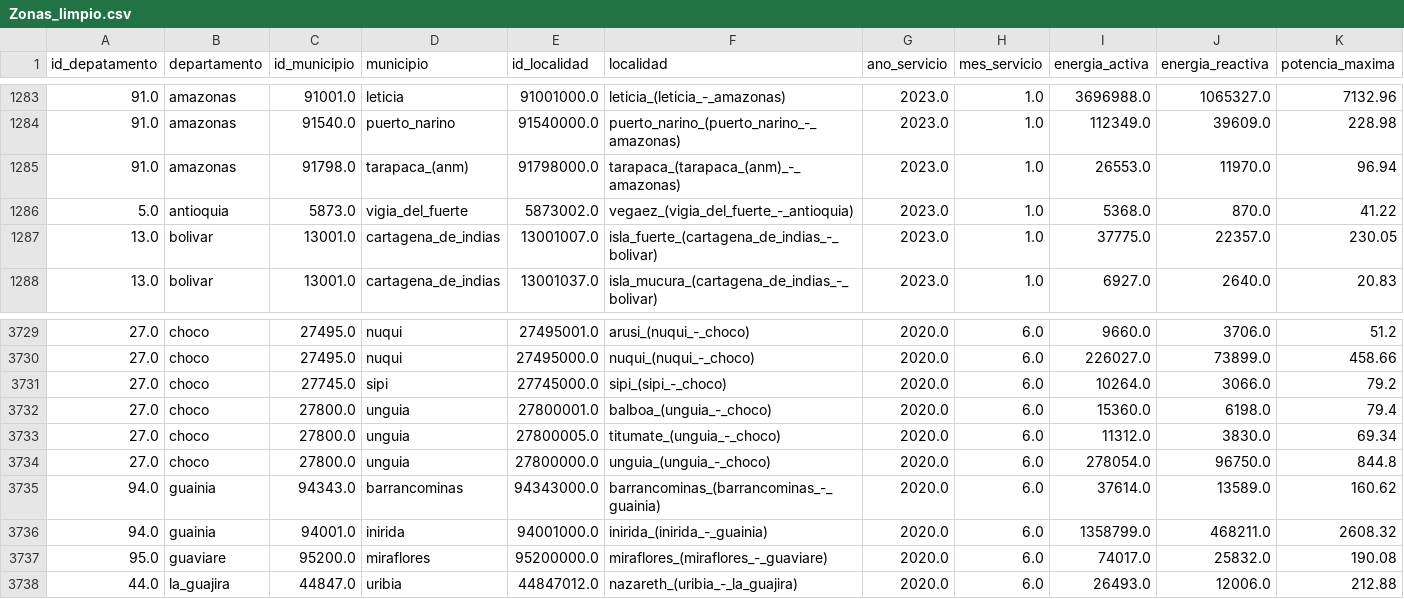
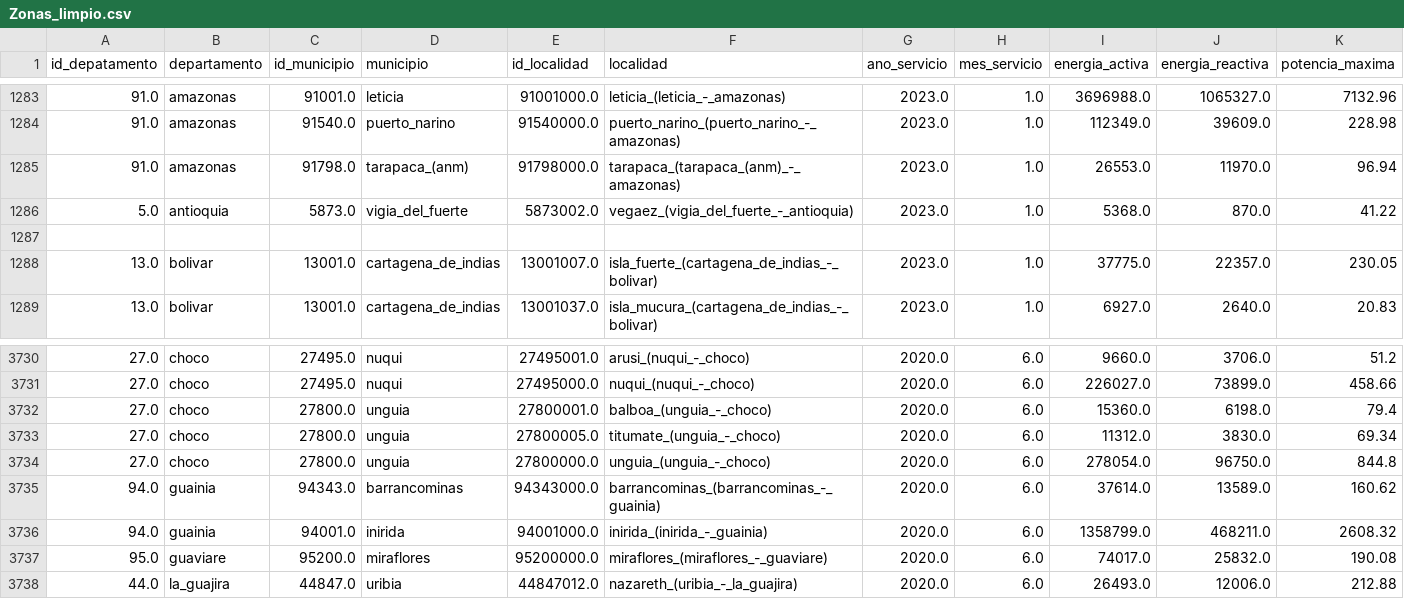
Before and after one commit to andresf812/Proyecto-Analisis-Datos, a CSV file: Zonas_limpio.csv, drawn as a sheet; only a part is shown, gaps mark what is left out; removed rows and columns are numbered as before the commit, all else as after; rows hold the shown columns only; the diff names each change by its address in the sheet, - before the commit and + after, or states it on an @@ line.

```diff
--- a/Zonas_limpio.csv
+++ b/Zonas_limpio.csv
+row 1287: (empty)
-row 3731: 27.0 | choco | 27745.0 | sipi | 27745000.0 | sipi_(sipi_-_choco) | 2020.0 | 6.0 | 10264.0 | 3066.0 | 79.2
```
Also changed, not shown: Zonas.csv, 8 other files.
